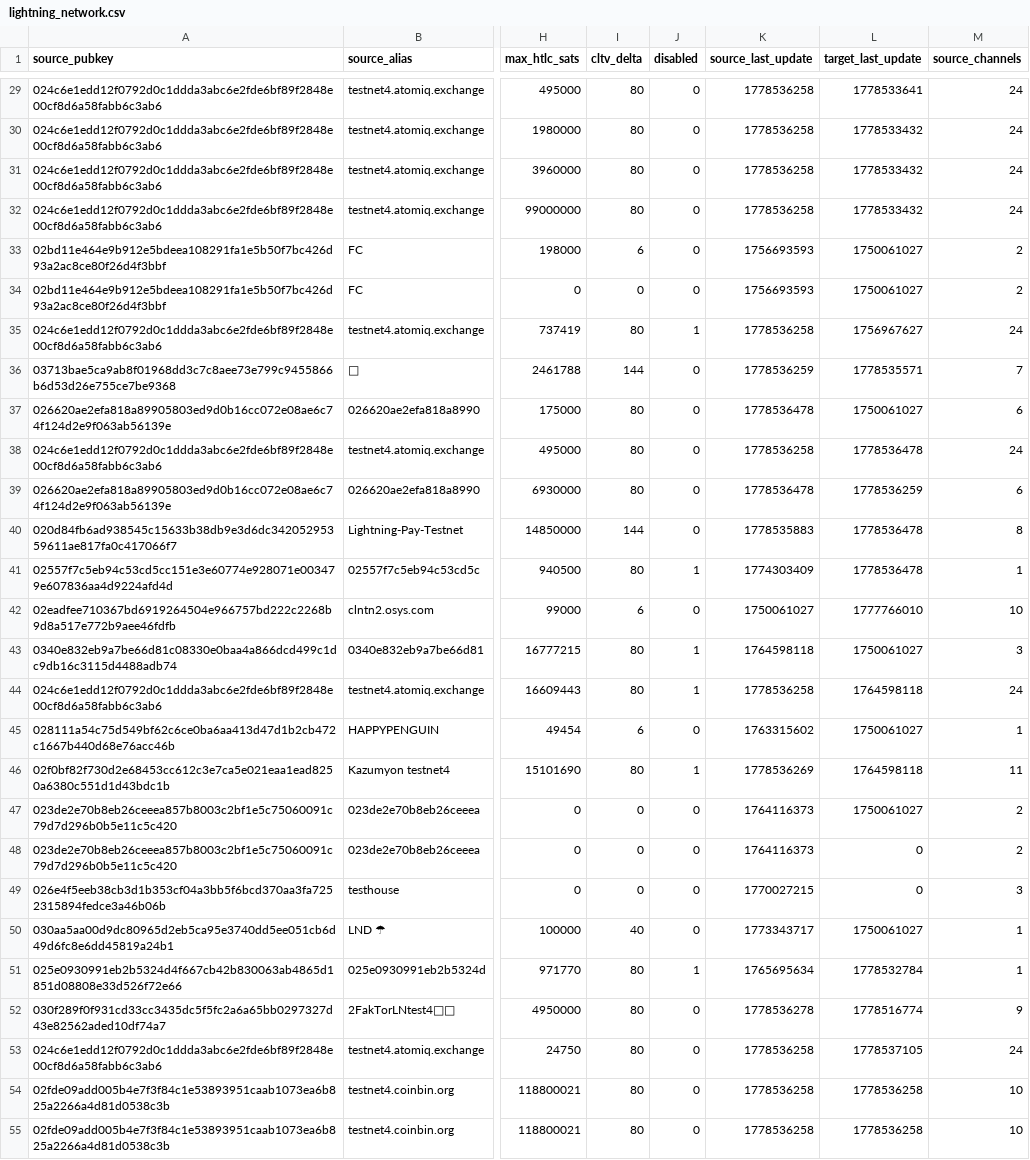
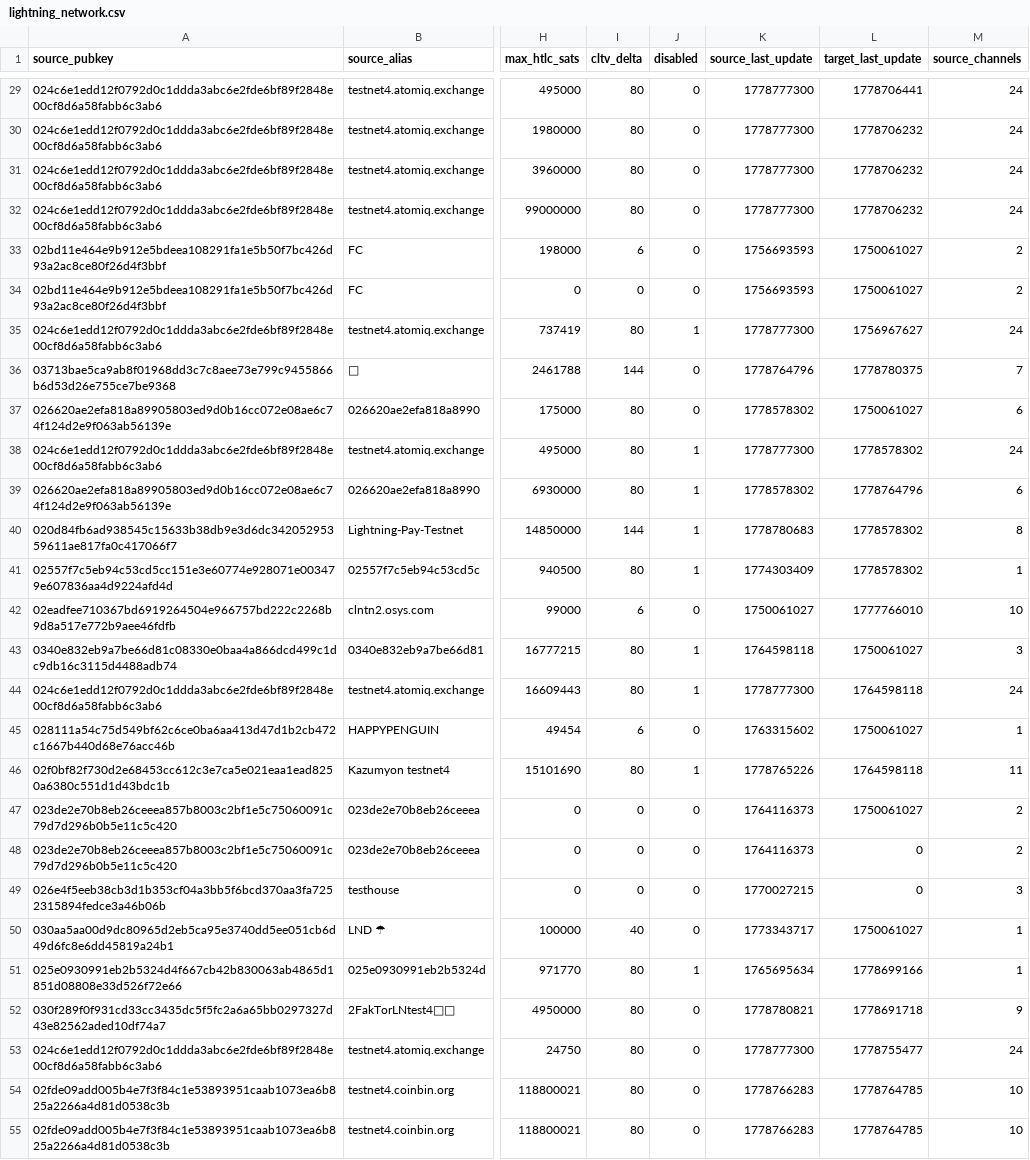
Before and after one commit to btcol/lightning-tools, a CSV file: lightning-dashboard/data/lightning_network.csv, drawn as a sheet; only a part is shown, gaps mark what is left out; the diff covers the shown part only; the diff names each change by its address in the sheet, - before the commit and + after, or states it on an @@ line.

```diff
--- a/lightning-dashboard/data/lightning_network.csv
+++ b/lightning-dashboard/data/lightning_network.csv
-K29:K32 (source_last_update): 1778536258
+K29:K32 (source_last_update): 1778777300
-L29 (target_last_update): 1778533641
+L29 (target_last_update): 1778706441
-L30:L32 (target_last_update): 1778533432
+L30:L32 (target_last_update): 1778706232
-K35 (source_last_update): 1778536258
+K35 (source_last_update): 1778777300
-K36 (source_last_update): 1778536259
+K36 (source_last_update): 1778764796
-L36 (target_last_update): 1778535571
+L36 (target_last_update): 1778780375
-K37 (source_last_update): 1778536478
+K37 (source_last_update): 1778578302
-J38:J40 (disabled): 0
+J38:J40 (disabled): 1
-K38 (source_last_update): 1778536258
+K38 (source_last_update): 1778777300
-L38 (target_last_update): 1778536478
+L38 (target_last_update): 1778578302
-K39 (source_last_update): 1778536478
+K39 (source_last_update): 1778578302
-L39 (target_last_update): 1778536259
+L39 (target_last_update): 1778764796
-K40 (source_last_update): 1778535883
+K40 (source_last_update): 1778780683
-L40:L41 (target_last_update): 1778536478
+L40:L41 (target_last_update): 1778578302
-K44 (source_last_update): 1778536258
+K44 (source_last_update): 1778777300
-K46 (source_last_update): 1778536269
+K46 (source_last_update): 1778765226
-L51 (target_last_update): 1778532784
+L51 (target_last_update): 1778699166
-K52 (source_last_update): 1778536278
+K52 (source_last_update): 1778780821
-L52 (target_last_update): 1778516774
+L52 (target_last_update): 1778691718
-K53 (source_last_update): 1778536258
+K53 (source_last_update): 1778777300
-L53 (target_last_update): 1778537105
+L53 (target_last_update): 1778755477
-K54:K55 (source_last_update): 1778536258
+K54:K55 (source_last_update): 1778766283
-L54:L55 (target_last_update): 1778536258
+L54:L55 (target_last_update): 1778764785
```
Also changed, not shown: 1 removed row and 72 edited cells elsewhere in this file, 20 other files.
